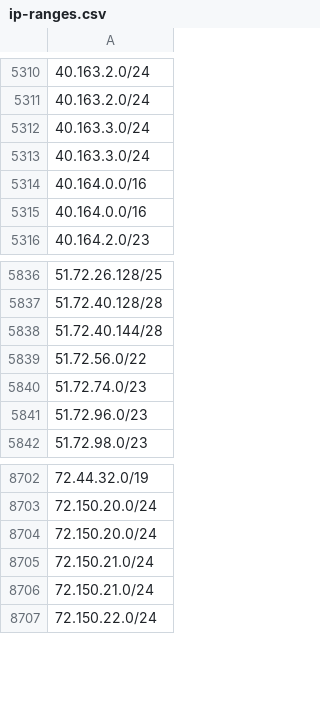
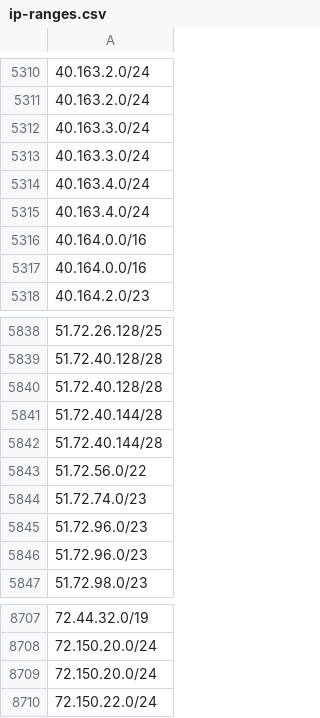
Before and after one commit to ZPetricusic/cloud-ip-ranges, a CSV file: data/aws/ip-ranges.csv, drawn as a sheet; only a part is shown, gaps mark what is left out.

Commit message:
Automatic range refresh - 18-11-2026 06:54:37+0000

```diff
--- a/data/aws/ip-ranges.csv
+++ b/data/aws/ip-ranges.csv
@@ -5313,2 +5313,4 @@
 40.163.3.0/24
+40.163.4.0/24
+40.163.4.0/24
 40.164.0.0/16
@@ -5837,2 +5839,4 @@
 51.72.40.128/28
+51.72.40.128/28
+51.72.40.144/28
 51.72.40.144/28
@@ -5841,2 +5845,3 @@
 51.72.96.0/23
+51.72.96.0/23
 51.72.98.0/23
@@ -8704,4 +8709,2 @@
 72.150.20.0/24
-72.150.21.0/24
-72.150.21.0/24
 72.150.22.0/24
```
Also changed, not shown: 1 other file.
